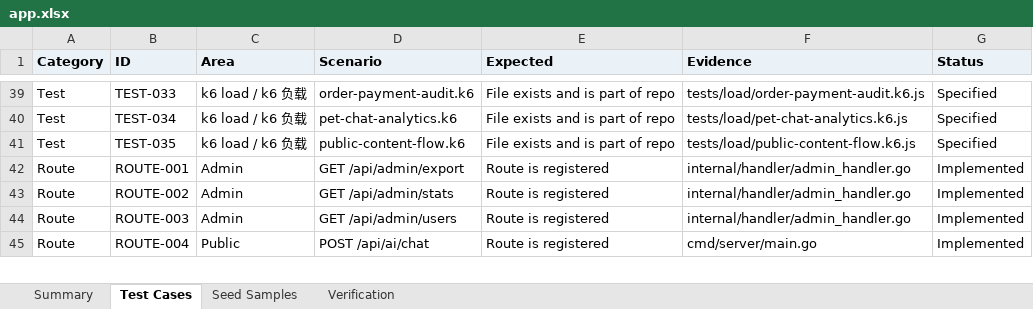
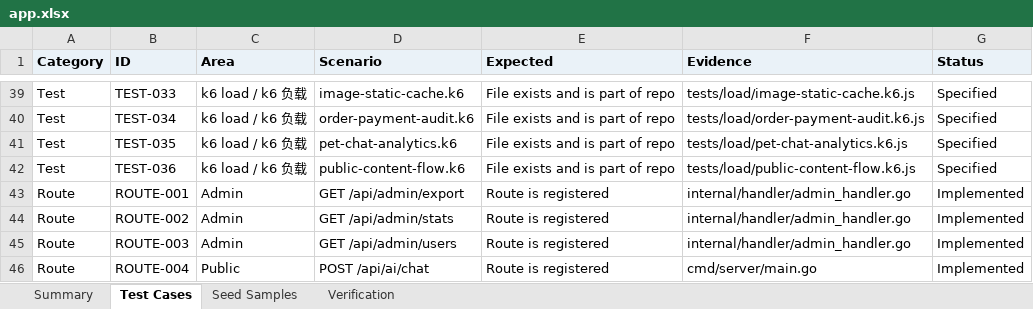
Before and after one commit to LibertychaserUS/100-journeys, an Excel workbook: app.xlsx, sheet Test Cases, drawn as a sheet; only a part is shown, gaps mark what is left out; values as stored, in another font and other column widths than the file's, no borders; the diff covers the shown part only; the diff names each change by its address in the sheet, - before the commit and + after, or states it on an @@ line.

Commit message:
Authored entrances: bilingual JSON content and structured detail page (#3)
- Journeys can be written as one bilingual JSON file each (internal/content/entrances), validated by tests and synced into SQLite at startup; contract in docs/content/SCHEMA.md.
- API adds `entrance` and localized `content`; the detail page renders role, chapters, a fork that marks the ticket, the ending, and a sourced "what is real, what is not" note.
- Entrance No. 1 (Salar de Uyuni) rewritten; cover licences tracked in docs/content/IMAGE_SOURCES.md.

```diff
--- a/app.xlsx (sheet Test Cases)
+++ b/app.xlsx (sheet Test Cases)
-D39 (Scenario): order-payment-audit.k6
+D39 (Scenario): image-static-cache.k6
-F39 (Evidence): tests/load/order-payment-audit.k6.js
+F39 (Evidence): tests/load/image-static-cache.k6.js
-D40 (Scenario): pet-chat-analytics.k6
+D40 (Scenario): order-payment-audit.k6
-F40 (Evidence): tests/load/pet-chat-analytics.k6.js
+F40 (Evidence): tests/load/order-payment-audit.k6.js
-D41 (Scenario): public-content-flow.k6
+D41 (Scenario): pet-chat-analytics.k6
-F41 (Evidence): tests/load/public-content-flow.k6.js
+F41 (Evidence): tests/load/pet-chat-analytics.k6.js
+row 42: Test | TEST-036 | k6 load / k6 负载 | public-content-flow.k6 | File exists and is part of repo | tests/load/public-content-flow.k6.js | Specified
```
Also changed, not shown: 62 edited cells elsewhere in this sheet, sheet Summary, 27 other files.
